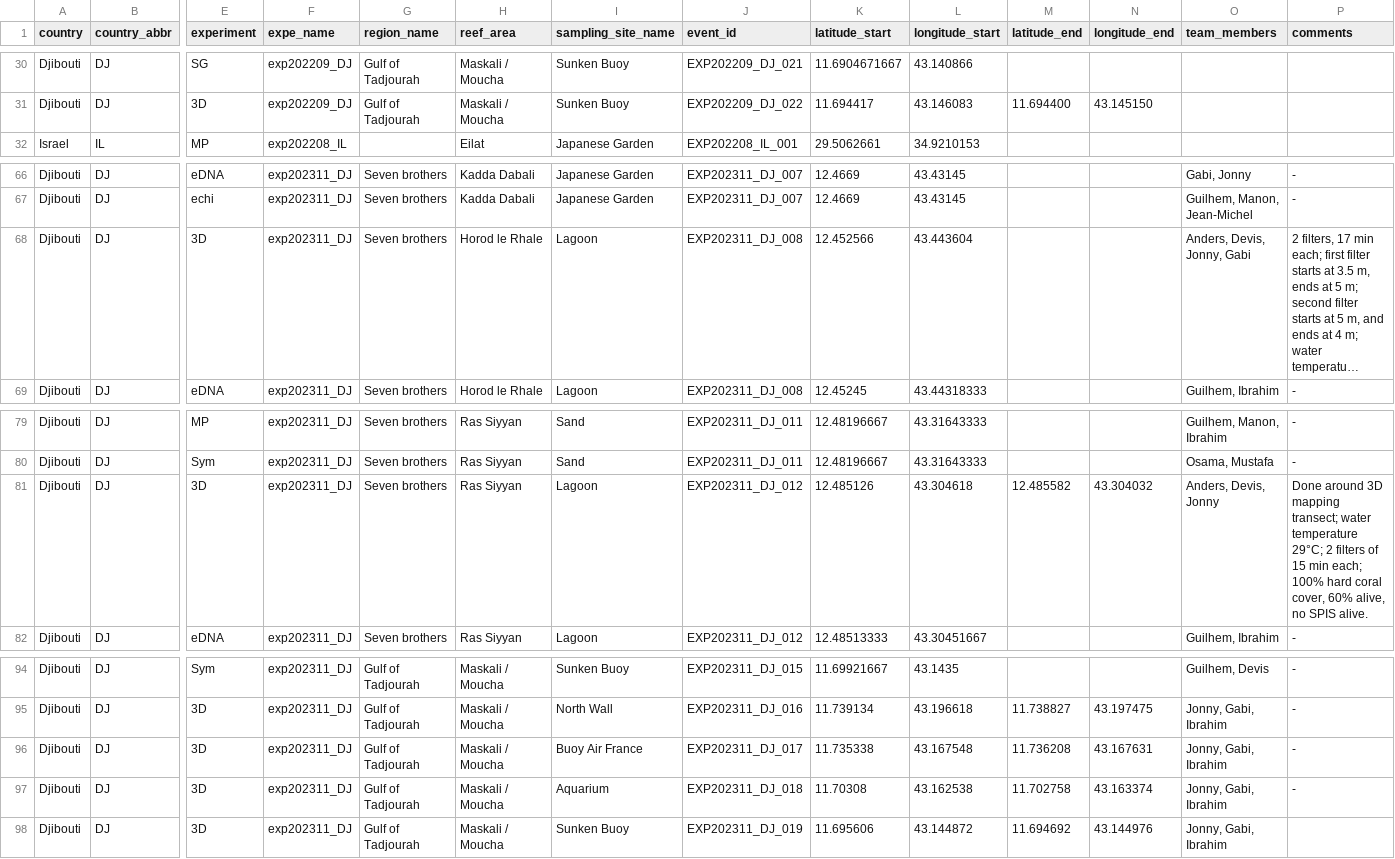
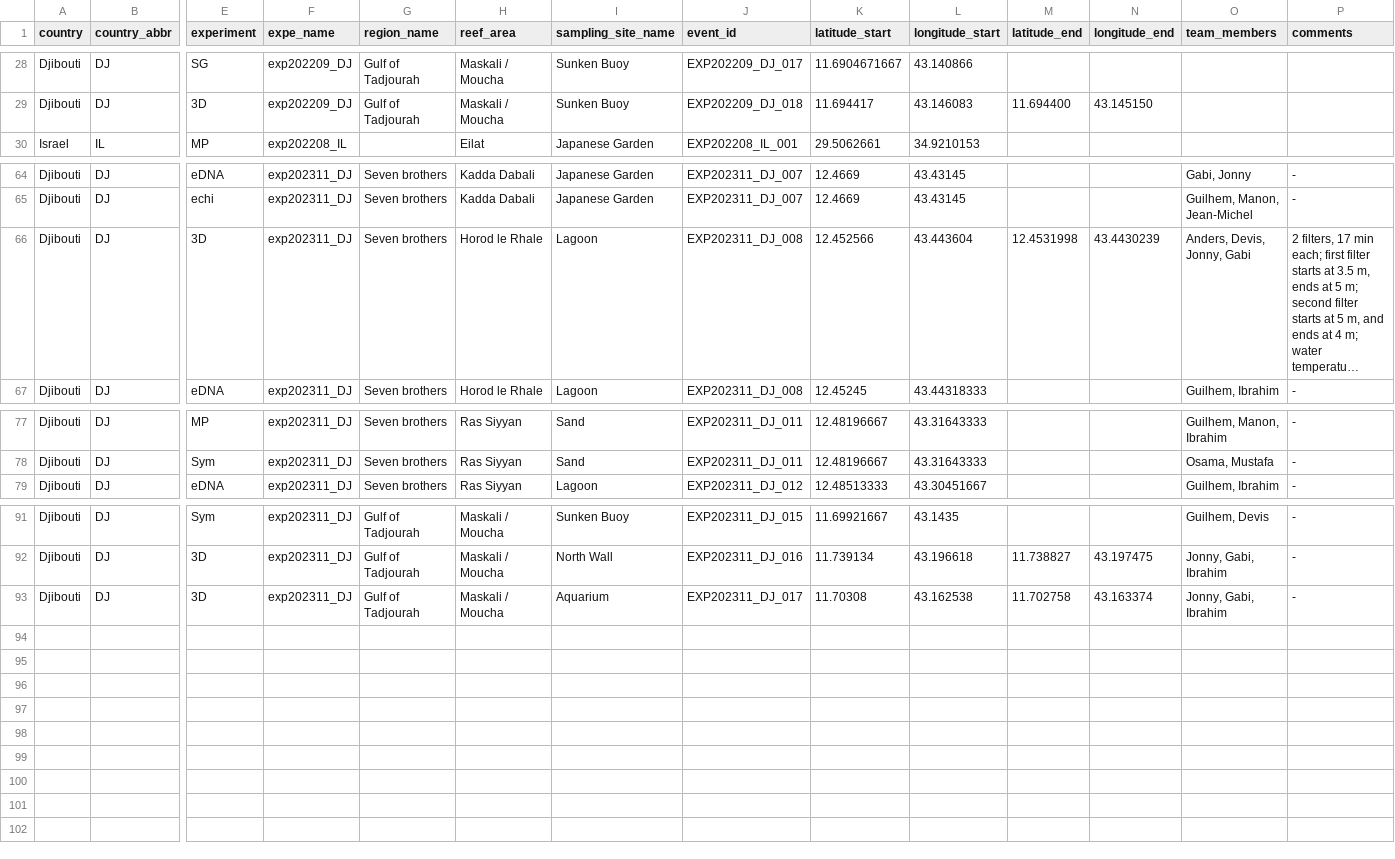
Before and after one commit to EPFL-ENAC/lgb-trsc, a CSV file: frontend/src/assets/data/Expeditions.csv, drawn as a sheet; only a part is shown, gaps mark what is left out; long unchanged cells end in …; removed rows and columns are numbered as before the commit, all else as after; rows hold the shown columns only; the diff covers the shown part only; the diff names each change by its address in the sheet, - before the commit and + after, or states it on an @@ line.

Commit message:
feat(map): add event_id to expedition properties and update related components for consistency

```diff
--- a/frontend/src/assets/data/Expeditions.csv
+++ b/frontend/src/assets/data/Expeditions.csv
-J28 (event_id): EXP202209_DJ_021
+J28 (event_id): EXP202209_DJ_017
-J29 (event_id): EXP202209_DJ_022
+J29 (event_id): EXP202209_DJ_018
-M66 (latitude_end): (empty)
+M66 (latitude_end): 12.4531998
-N66 (longitude_end): (empty)
+N66 (longitude_end): 43.4430239
-row 81: Djibouti | DJ | 3D | exp202311_DJ | Seven brothers | Ras Siyyan | Lagoon | EXP202311_DJ_012 | 12.485126 | 43.304618 | 12.485582 | 43.304032 | Anders, Devis, Jonny | Done around 3D mapping transect; water temperature 29°C; 2 filters of 15 min each; 100% hard coral cover, 60% alive, no SPIS alive.
-row 96: Djibouti | DJ | 3D | exp202311_DJ | Gulf of Tadjourah | Maskali / Moucha | Buoy Air France | EXP202311_DJ_017 | 11.735338 | 43.167548 | 11.736208 | 43.167631 | Jonny, Gabi, Ibrahim | -
-J93 (event_id): EXP202311_DJ_018
+J93 (event_id): EXP202311_DJ_017
-row 98: Djibouti | DJ | 3D | exp202311_DJ | Gulf of Tadjourah | Maskali / Moucha | Sunken Buoy | EXP202311_DJ_019 | 11.695606 | 43.144872 | 11.694692 | 43.144976 | Jonny, Gabi, Ibrahim
```
Also changed, not shown: 2 removed rows and 25 edited cells elsewhere in this file, 7 other files.
